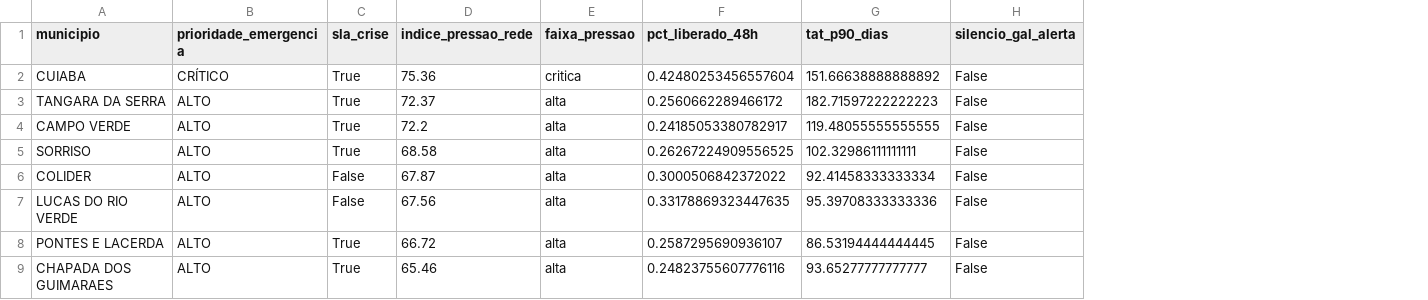
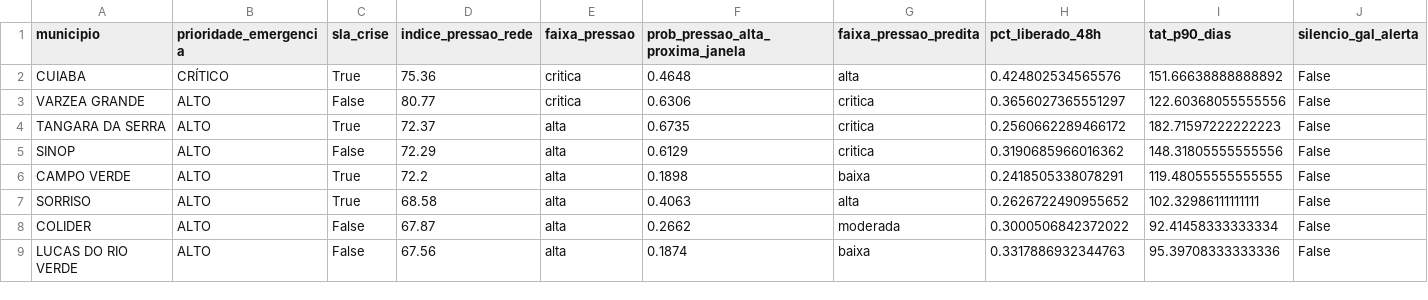
Before and after one commit to menandesneto51/LACEN-MT, a CSV file: saida_pipeline/indicadores_emergencia_acoes.csv, drawn as a sheet; only a part is shown; removed rows and columns are numbered as before the commit, all else as after; rows hold the shown columns only; the diff names each change by its address in the sheet, - before the commit and + after, or states it on an @@ line.

```diff
--- a/saida_pipeline/indicadores_emergencia_acoes.csv
+++ b/saida_pipeline/indicadores_emergencia_acoes.csv
+column F (prob_pressao_alta_proxima_janela), row 2: 0.4648; row 4: 0.6735; rows 6-9: 0.1898 | 0.4063 | 0.2662 | 0.1874
+column G (faixa_pressao_predita), row 2: alta; row 4: critica; rows 6-9: baixa | alta | moderada | baixa
-H2 (pct_liberado_48h): 0.42480253456557604
+H2 (pct_liberado_48h): 0.424802534565576
+row 3: VARZEA GRANDE | ALTO | False | 80.77 | critica | 0.6306 | critica | 0.3656027365551297 | 122.60368055555556 | False
+row 5: SINOP | ALTO | False | 72.29 | alta | 0.6129 | critica | 0.3190685966016362 | 148.31805555555556 | False
-H6 (pct_liberado_48h): 0.24185053380782917
+H6 (pct_liberado_48h): 0.2418505338078291
-H7 (pct_liberado_48h): 0.26267224909556525
+H7 (pct_liberado_48h): 0.2626722490955652
-H9 (pct_liberado_48h): 0.33178869323447635
+H9 (pct_liberado_48h): 0.3317886932344763
-row 8: PONTES E LACERDA | ALTO | True | 66.72 | alta | 0.2587295690936107 | 86.53194444444445 | False
-row 9: CHAPADA DOS GUIMARAES | ALTO | True | 65.46 | alta | 0.24823755607776116 | 93.65277777777777 | False
```
Also changed, not shown: ml/models_store/thresholds.csv, saida_pipeline/indicadores_emergencia_familia.csv, 33 other files.
